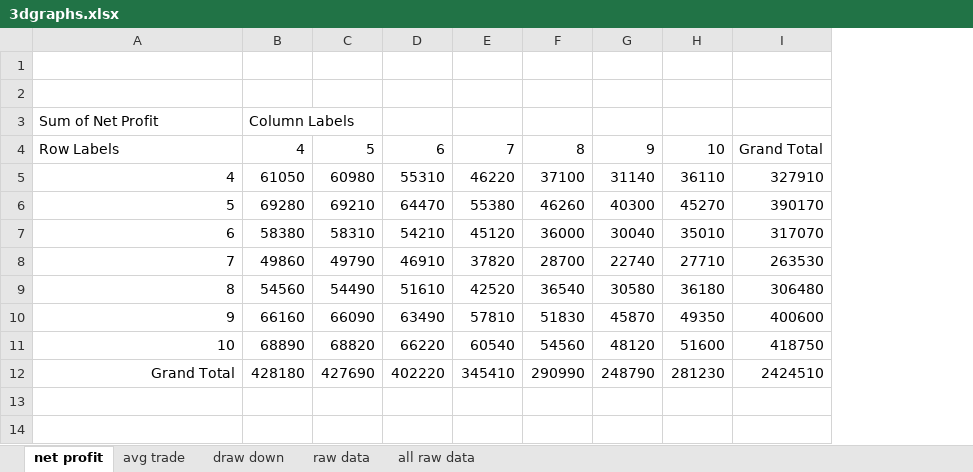
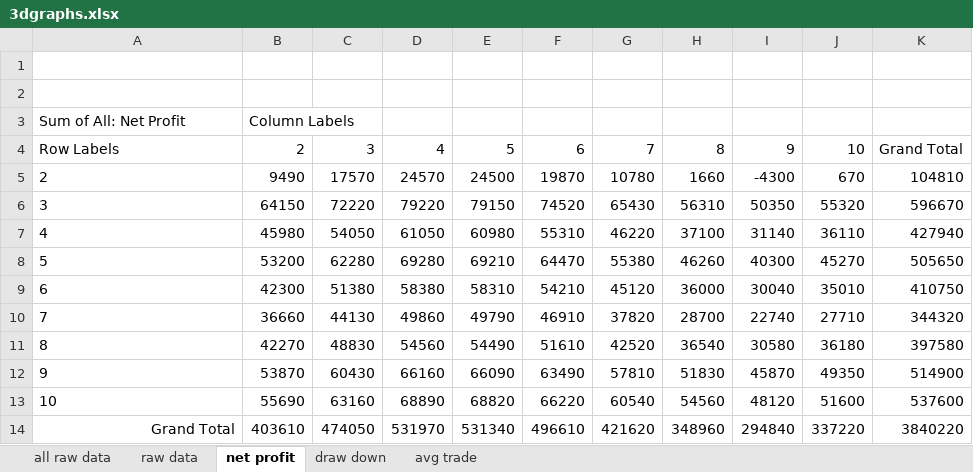
Before and after one commit to 2easy4wizzi/2016CourseAlgotrading, an Excel workbook: hw4/newVer/sol/B/3dgraphs.xlsx, sheet net profit, drawn as a sheet; values as stored, in another font and other column widths than the file's, no borders; charts and pictures not drawn; removed rows and columns are numbered as before the commit, all else as after; the diff names each change by its address in the sheet, - before the commit and + after, or states it on an @@ line.

```diff
--- a/hw4/newVer/sol/B/3dgraphs.xlsx (sheet net profit)
+++ b/hw4/newVer/sol/B/3dgraphs.xlsx (sheet net profit)
@@ sheet tab order changed: all raw data | raw data | net profit | draw down | avg trade @@
+column B, rows 3-4: Column Labels | 2; rows 7-13: 45980 | 53200 | 42300 | 36660 | 42270 | 53870 | 55690
+column C, row 4: 3; rows 7-13: 54050 | 62280 | 51380 | 44130 | 48830 | 60430 | 63160
-column I, rows 4-11: Grand Total | 327910 | 390170 | 317070 | 263530 | 306480 | 400600 | 418750
+column K, row 4: Grand Total; rows 7-13: 427940 | 505650 | 410750 | 344320 | 397580 | 514900 | 537600
@@ column A renumbered in row 3 @@
-D3: Column Labels
+D3: (empty)
+row 5: 2 | 9490 | 17570 | 24570 | 24500 | 19870 | 10780 | 1660 | -4300 | 670 | 104810
+row 6: 3 | 64150 | 72220 | 79220 | 79150 | 74520 | 65430 | 56310 | 50350 | 55320 | 596670
-A7:A13 alignment: right
+A7:A13 alignment: left
-row 12: Grand Total | 428180 | 427690 | 402220 | 345410 | 290990 | 248790 | 281230 | 2424510
+row 14: Grand Total | 403610 | 474050 | 531970 | 531340 | 496610 | 421620 | 348960 | 294840 | 337220 | 3840220
```
Also changed, not shown: sheet all raw data, sheet raw data, sheet draw down, sheet avg trade, charts or pictures, 2 other files.
